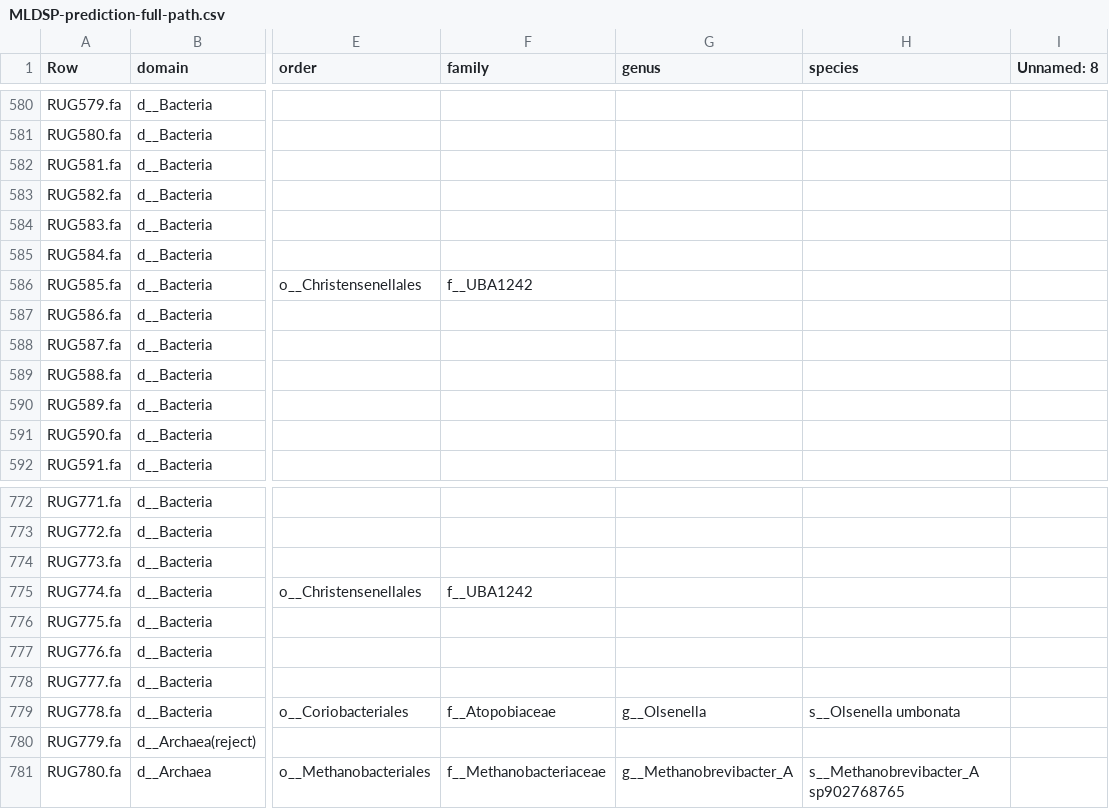
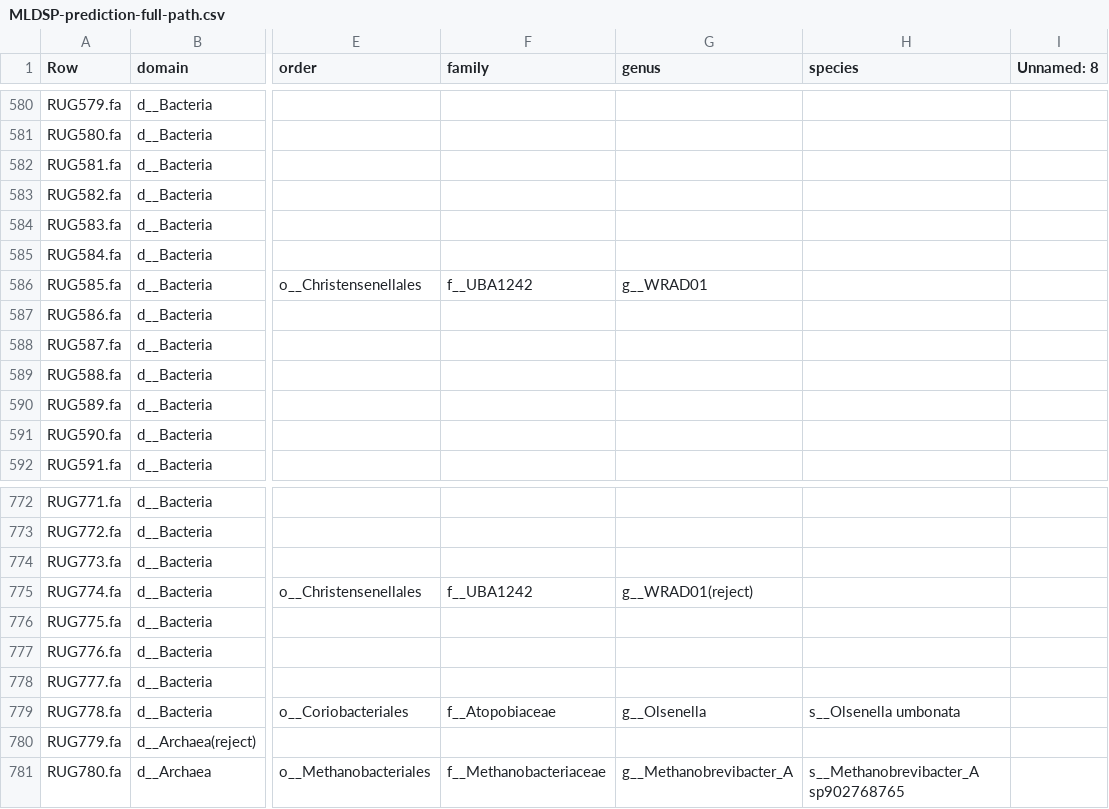
Before and after one commit to wxli0/MT-MAG, a CSV file: outputs-r202/MLDSP-prediction-full-path.csv, drawn as a sheet; only a part is shown, gaps mark what is left out; the diff names each change by its address in the sheet, - before the commit and + after, or states it on an @@ line.

Commit message:
updated outputs

```diff
--- a/outputs-r202/MLDSP-prediction-full-path.csv
+++ b/outputs-r202/MLDSP-prediction-full-path.csv
-G586 (genus): (empty)
+G586 (genus): g__WRAD01
-G775 (genus): (empty)
+G775 (genus): g__WRAD01(reject)
```
Also changed, not shown: 8 other files.
